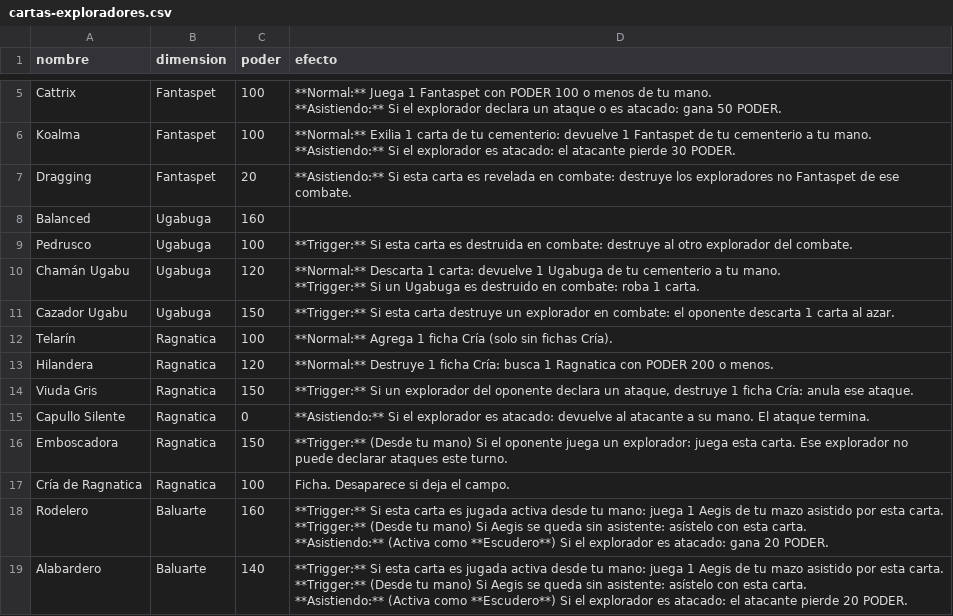
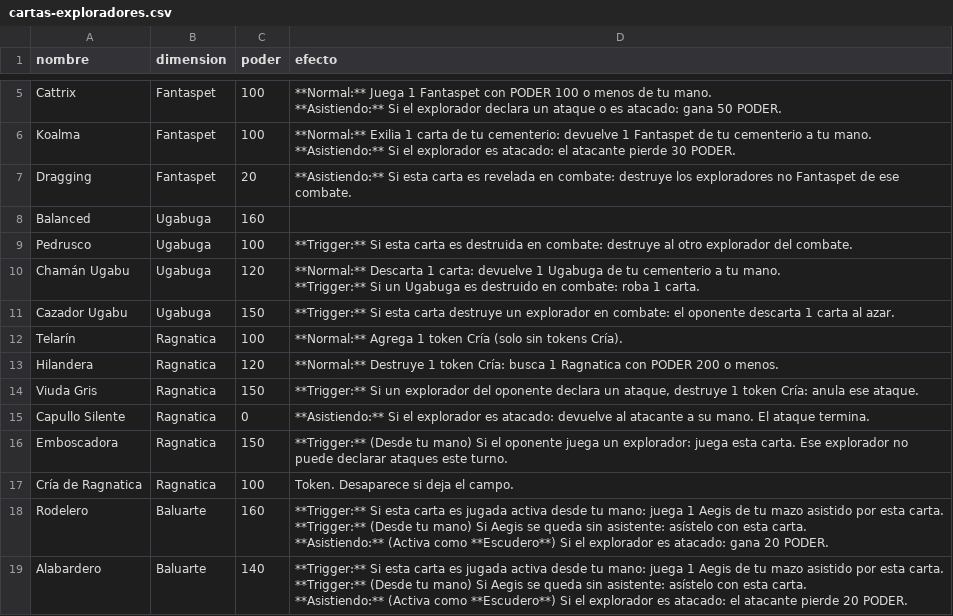
Before and after one commit to Nicoliis/TCG-Prototyper, a CSV file: demoTCG/cartas-exploradores.csv, drawn as a sheet; only a part is shown, gaps mark what is left out.

```diff
--- a/demoTCG/cartas-exploradores.csv
+++ b/demoTCG/cartas-exploradores.csv
@@ -15,8 +15,8 @@ Chamán Ugabu,Ugabuga,120,"**Normal:** Descarta 1 carta: devuelve 1 Ugabuga de t
 Cazador Ugabu,Ugabuga,150,**Trigger:** Si esta carta destruye un explorador en combate: el oponente descarta 1 carta al azar.
-Telarín,Ragnatica,100,**Normal:** Agrega 1 ficha Cría (solo sin fichas Cría).
-Hilandera,Ragnatica,120,**Normal:** Destruye 1 ficha Cría: busca 1 Ragnatica con PODER 200 o menos.
-Viuda Gris,Ragnatica,150,"**Trigger:** Si un explorador del oponente declara un ataque, destruye 1 ficha Cría: anula ese ataque."
+Telarín,Ragnatica,100,**Normal:** Agrega 1 token Cría (solo sin tokens Cría).
+Hilandera,Ragnatica,120,**Normal:** Destruye 1 token Cría: busca 1 Ragnatica con PODER 200 o menos.
+Viuda Gris,Ragnatica,150,"**Trigger:** Si un explorador del oponente declara un ataque, destruye 1 token Cría: anula ese ataque."
 Capullo Silente,Ragnatica,0,**Asistiendo:** Si el explorador es atacado: devuelve al atacante a su mano. El ataque termina.
 Emboscadora,Ragnatica,150,**Trigger:** (Desde tu mano) Si el oponente juega un explorador: juega esta carta. Ese explorador no puede declarar ataques este turno.
-Cría de Ragnatica,Ragnatica,100,Ficha. Desaparece si deja el campo.
+Cría de Ragnatica,Ragnatica,100,Token. Desaparece si deja el campo.
 Rodelero,Baluarte,160,"**Trigger:** Si esta carta es jugada activa desde tu mano: juega 1 Aegis de tu mazo asistido por esta carta.
```
Also changed, not shown: demoTCG/cartas-eventos-con-restriccion.csv, demoTCG/cartas-eventos.csv, 8 other files.
